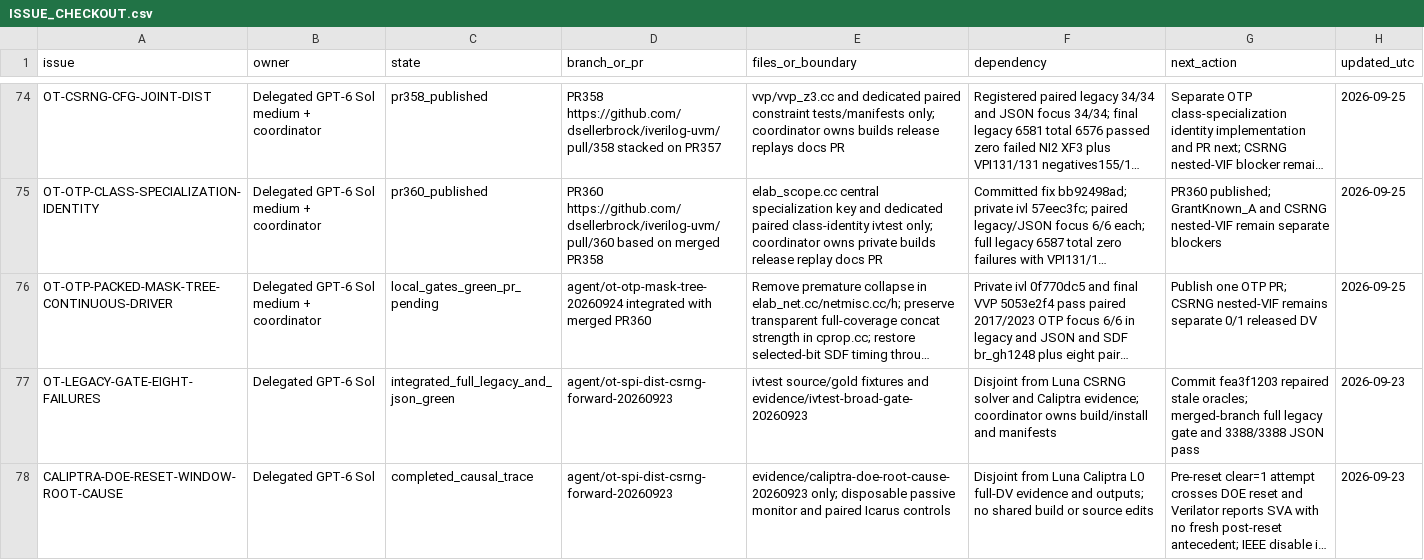
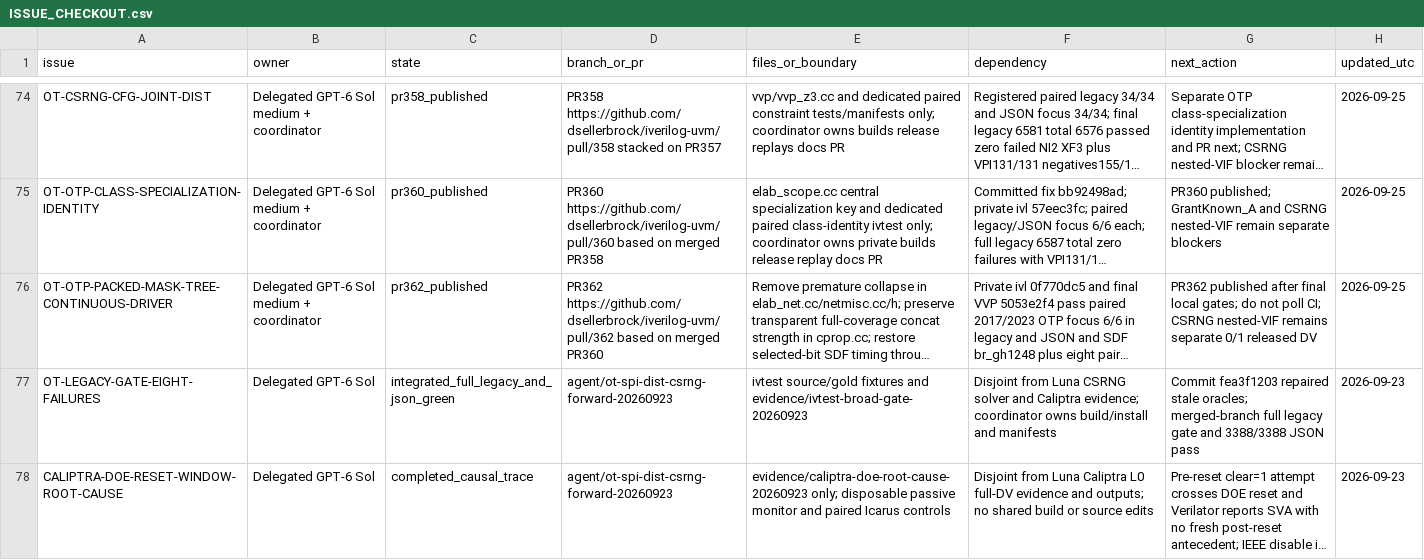
Before and after one commit to dsellerbrock/iverilog-uvm, a CSV file: .ai/ISSUE_CHECKOUT.csv, drawn as a sheet; only a part is shown, gaps mark what is left out; long unchanged cells end in …; the diff names each change by its address in the sheet, - before the commit and + after, or states it on an @@ line.

```diff
--- a/.ai/ISSUE_CHECKOUT.csv
+++ b/.ai/ISSUE_CHECKOUT.csv
-C76 (state): local_gates_green_pr_pending
+C76 (state): pr362_published
-D76 (branch_or_pr): agent/ot-otp-mask-tree-20260924 integrated with merged PR360
+D76 (branch_or_pr): PR362 https://github.com/dsellerbrock/iverilog-uvm/pull/362 based on merged PR360
-G76 (next_action): Publish one OTP PR; CSRNG nested-VIF…
+G76 (next_action): PR362 published after final local gates; do not poll CI; CSRNG nested-VIF…
```
Also changed, not shown: 4 other files.
